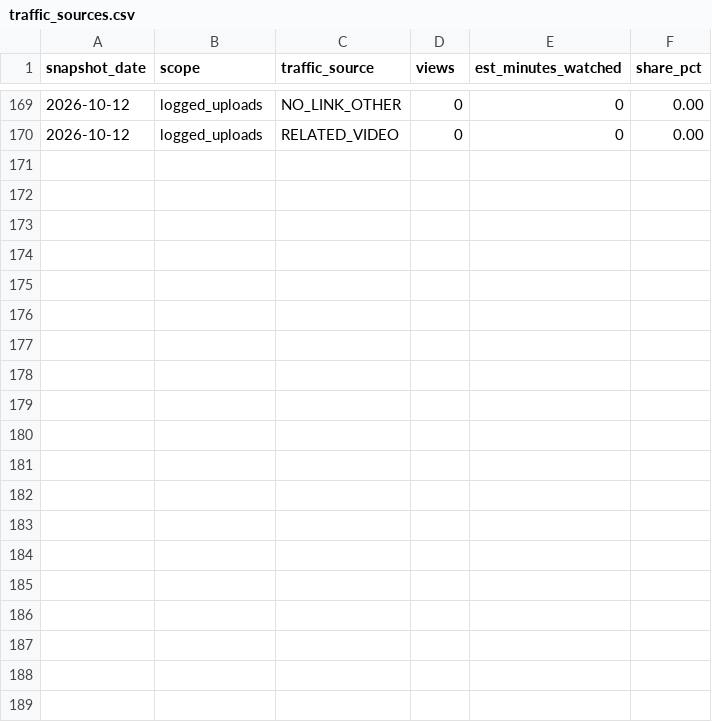
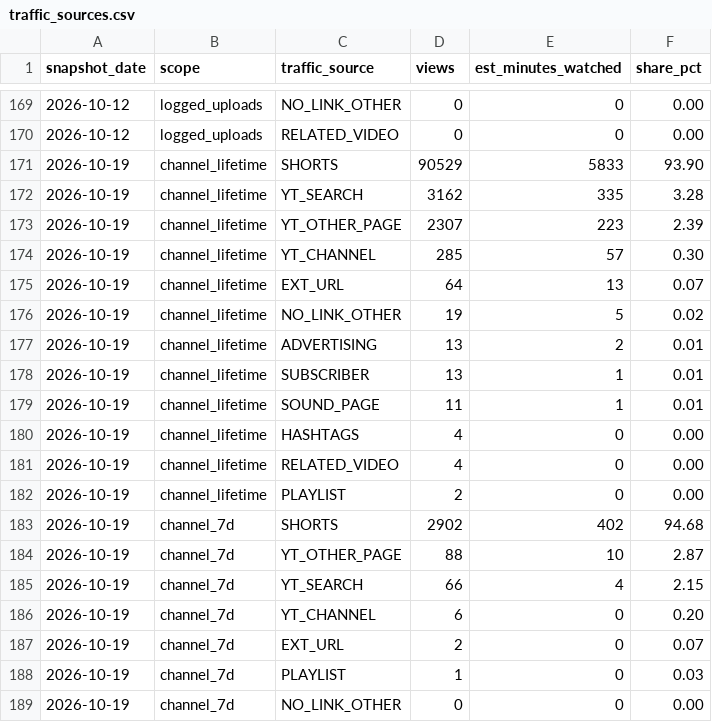
Before and after one commit to kaigg96/reddit-daily, a CSV file: analysis/traffic_sources.csv, drawn as a sheet; only a part is shown, gaps mark what is left out; the diff covers the shown part only; the diff names each change by its address in the sheet, - before the commit and + after, or states it on an @@ line.

```diff
--- a/analysis/traffic_sources.csv
+++ b/analysis/traffic_sources.csv
+row 171: 2026-10-19 | channel_lifetime | SHORTS | 90529 | 5833 | 93.90
+row 172: 2026-10-19 | channel_lifetime | YT_SEARCH | 3162 | 335 | 3.28
+row 173: 2026-10-19 | channel_lifetime | YT_OTHER_PAGE | 2307 | 223 | 2.39
+row 174: 2026-10-19 | channel_lifetime | YT_CHANNEL | 285 | 57 | 0.30
+row 175: 2026-10-19 | channel_lifetime | EXT_URL | 64 | 13 | 0.07
+row 176: 2026-10-19 | channel_lifetime | NO_LINK_OTHER | 19 | 5 | 0.02
+row 177: 2026-10-19 | channel_lifetime | ADVERTISING | 13 | 2 | 0.01
+row 178: 2026-10-19 | channel_lifetime | SUBSCRIBER | 13 | 1 | 0.01
+row 179: 2026-10-19 | channel_lifetime | SOUND_PAGE | 11 | 1 | 0.01
+row 180: 2026-10-19 | channel_lifetime | HASHTAGS | 4 | 0 | 0.00
+row 181: 2026-10-19 | channel_lifetime | RELATED_VIDEO | 4 | 0 | 0.00
+row 182: 2026-10-19 | channel_lifetime | PLAYLIST | 2 | 0 | 0.00
+row 183: 2026-10-19 | channel_7d | SHORTS | 2902 | 402 | 94.68
+row 184: 2026-10-19 | channel_7d | YT_OTHER_PAGE | 88 | 10 | 2.87
+row 185: 2026-10-19 | channel_7d | YT_SEARCH | 66 | 4 | 2.15
+row 186: 2026-10-19 | channel_7d | YT_CHANNEL | 6 | 0 | 0.20
+row 187: 2026-10-19 | channel_7d | EXT_URL | 2 | 0 | 0.07
+row 188: 2026-10-19 | channel_7d | PLAYLIST | 1 | 0 | 0.03
+row 189: 2026-10-19 | channel_7d | NO_LINK_OTHER | 0 | 0 | 0.00
```
Also changed, not shown: 11 added rows elsewhere in this file, 2 other files.
